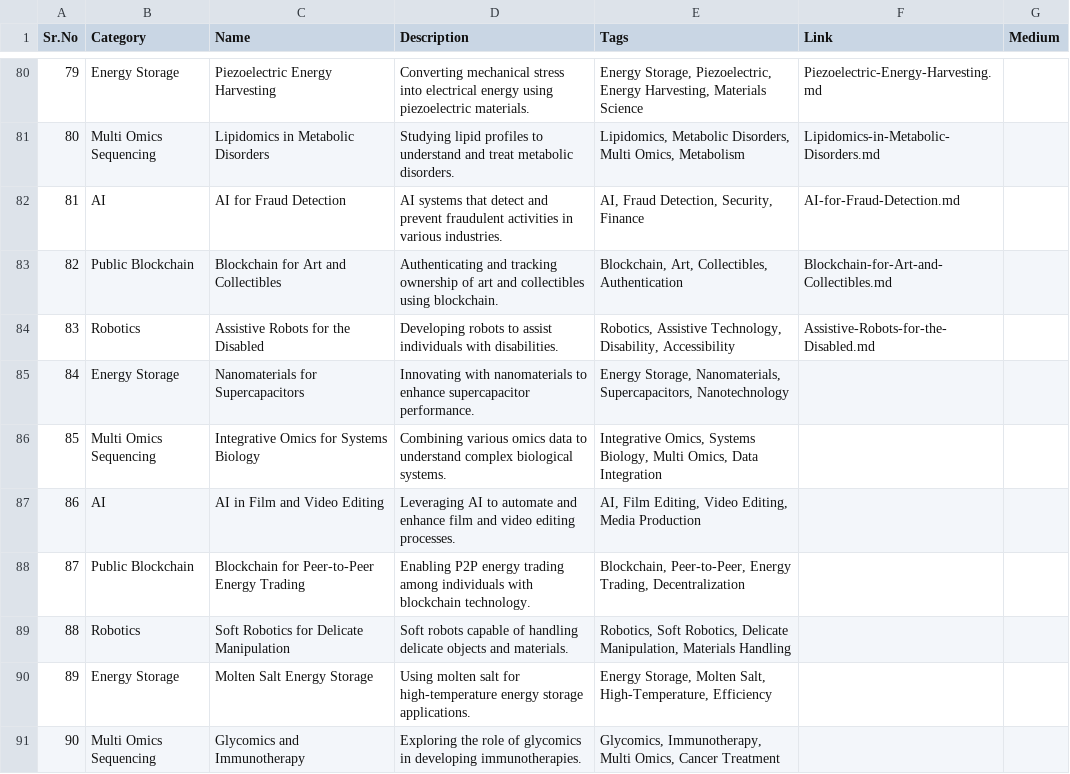
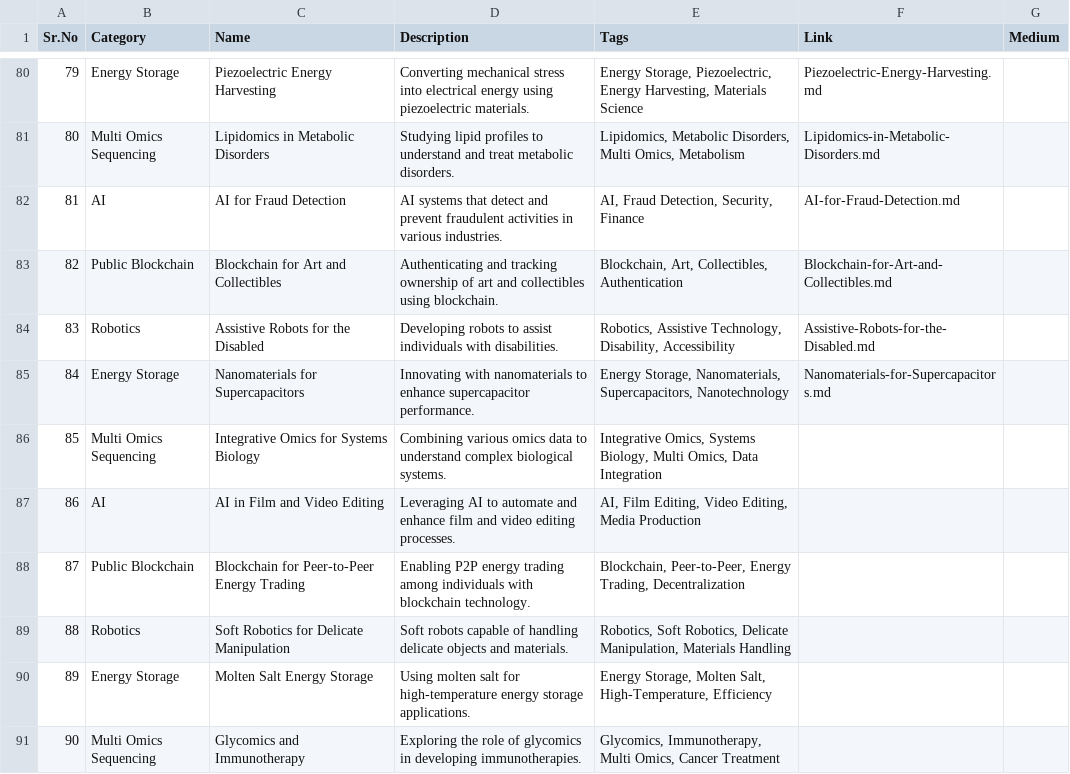
Before and after one commit to Kanakjr/100-days-of-AI-Writing, a CSV file: topics.csv, drawn as a sheet; only a part is shown, gaps mark what is left out.

Commit message:
Added Nanomaterials for Supercapacitors article

```diff
--- a/topics.csv
+++ b/topics.csv
@@ -84,3 +84,3 @@ Sr.No,Category,Name,Description,Tags,Link,Medium
 83,Robotics,Assistive Robots for the Disabled,Developing robots to assist individuals with disabilities.,"Robotics, Assistive Technology, Disability, Accessibility",Assistive-Robots-for-the-Disabled.md,
-84,Energy Storage,Nanomaterials for Supercapacitors,Innovating with nanomaterials to enhance supercapacitor performance.,"Energy Storage, Nanomaterials, Supercapacitors, Nanotechnology",,
+84,Energy Storage,Nanomaterials for Supercapacitors,Innovating with nanomaterials to enhance supercapacitor performance.,"Energy Storage, Nanomaterials, Supercapacitors, Nanotechnology",Nanomaterials-for-Supercapacitors.md,
 85,Multi Omics Sequencing,Integrative Omics for Systems Biology,Combining various omics data to understand complex biological systems.,"Integrative Omics, Systems Biology, Multi Omics, Data Integration",,
```
Also changed, not shown: 4 other files.
